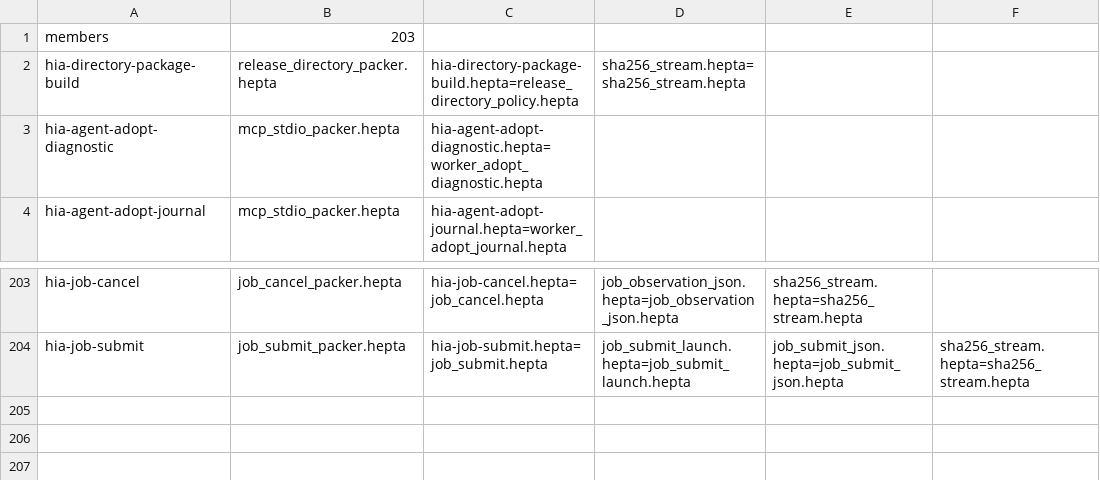
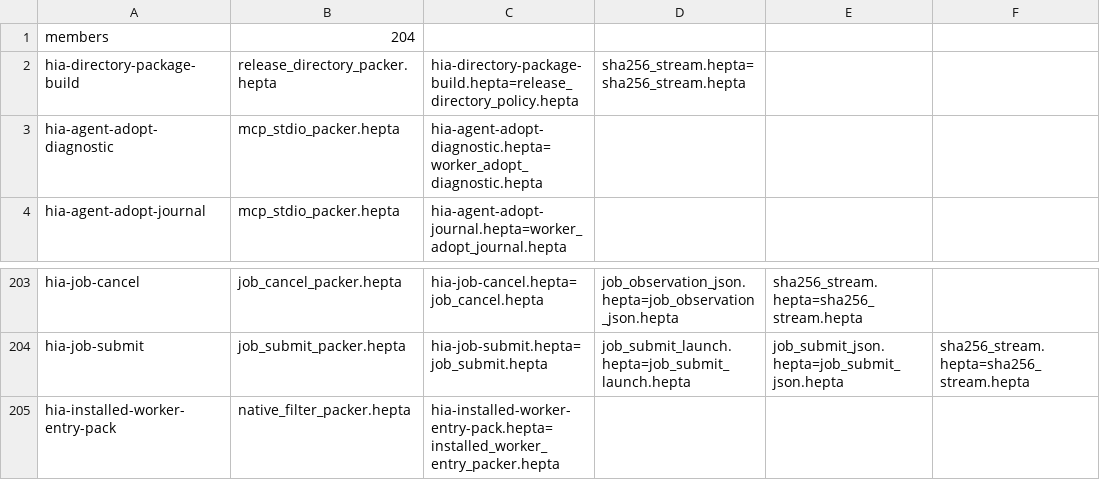
Before and after one commit to TrillionniumFoundation/Hepta, a TSV file: examples/hia_bootstrap/release_member_sources.tsv, drawn as a sheet; only a part is shown, gaps mark what is left out.

Commit message:
Complete native Worker publication with v26 controller and entry packer
Register the final Worker entry packer in the ordinary Store and bind the complete nineteen-role v26 controller through sealed receipt mode 3. Preserve all original controller probes and refusal cases, enforce each role extent, retain strict source and sdist inventories, and regenerate the current source/cold-admission contract.

```diff
--- a/examples/hia_bootstrap/release_member_sources.tsv
+++ b/examples/hia_bootstrap/release_member_sources.tsv
@@ -1,2 +1,2 @@
-members	203
+members	204
 hia-directory-package-build	release_directory_packer.hepta	hia-directory-package-build.hepta=release_directory_policy.hepta	sha256_stream.hepta=sha256_stream.hepta
@@ -204 +204,2 @@ hia-job-cancel	job_cancel_packer.hepta	hia-job-cancel.hepta=job_cancel.hepta	job
 hia-job-submit	job_submit_packer.hepta	hia-job-submit.hepta=job_submit.hepta	job_submit_launch.hepta=job_submit_launch.hepta	job_submit_json.hepta=job_submit_json.hepta	sha256_stream.hepta=sha256_stream.hepta
+hia-installed-worker-entry-pack	native_filter_packer.hepta	hia-installed-worker-entry-pack.hepta=installed_worker_entry_packer.hepta
```
Also changed, not shown: 16 other files.
